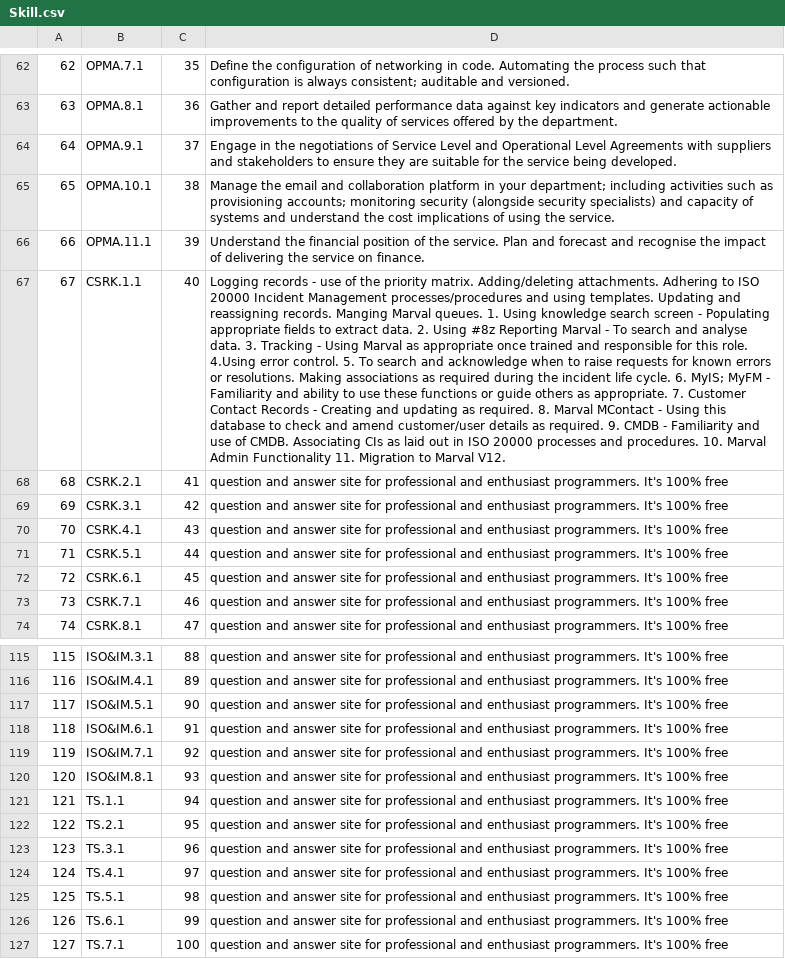
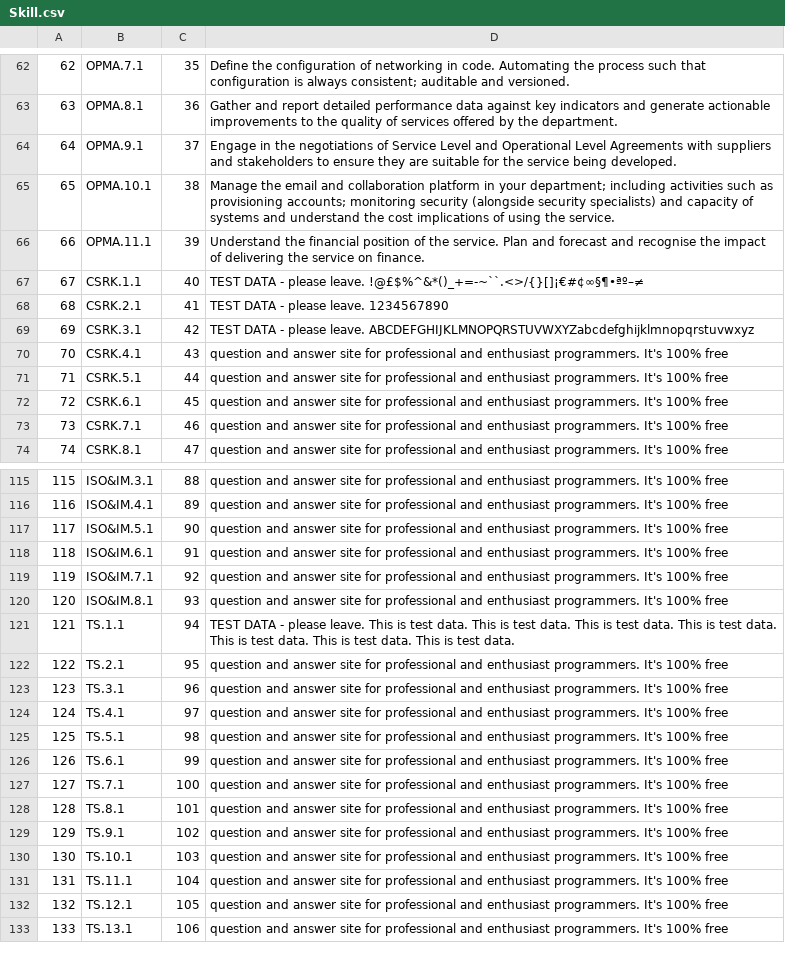
Before and after one commit to LandRegistry/trill, a CSV file: database-setup/load/Skill.csv, drawn as a sheet; only a part is shown, gaps mark what is left out; the shorter side is filled out with more unchanged rows; the diff names each change by its address in the sheet, - before the commit and + after, or states it on an @@ line.

```diff
--- a/database-setup/load/Skill.csv
+++ b/database-setup/load/Skill.csv
-D67: Logging records - use of the priority matrix. Adding/deleting attachments. Adhering to ISO 20000 Incident Management processes/procedures and using templates. Updating and reassigning records. Manging Marval queues. 1. Using knowledge search screen - Populating appropriate fields to extract data. 2. Using #8z Reporting Marval - To search and analyse data. 3. Tracking - Using Marval as appropriate once trained and responsible for this role. 4.Using error control. 5. To search and acknowledge when to raise requests for known errors or resolutions. Making associations as required during the incident life cycle. 6. MyIS; MyFM - Familiarity and ability to use these functions or guide others as appropriate. 7. Customer Contact Records - Creating and updating as required. 8. Marval MContact - Using this database to check and amend customer/user details as required. 9. CMDB - Familiarity and use of CMDB. Associating CIs as laid out in ISO 20000 processes and procedures. 10. Marval Admin Functionality 11. Migration to Marval V12.
+D67: TEST DATA - please leave. !@£$%^&*()_+=-~``.<>/{}[]¡€#¢∞§¶•ªº–≠
-D68: question and answer site for professional and enthusiast programmers. It's 100% free
+D68: TEST DATA - please leave. 1234567890
-D69: question and answer site for professional and enthusiast programmers. It's 100% free
+D69: TEST DATA - please leave. ABCDEFGHIJKLMNOPQRSTUVWXYZabcdefghijklmnopqrstuvwxyz
-D121: question and answer site for professional and enthusiast programmers. It's 100% free
+D121: TEST DATA - please leave. This is test data. This is test data. This is test data. This is test data. This is test data. This is test data. This is test data.
```
Also changed, not shown: 6 other files.
